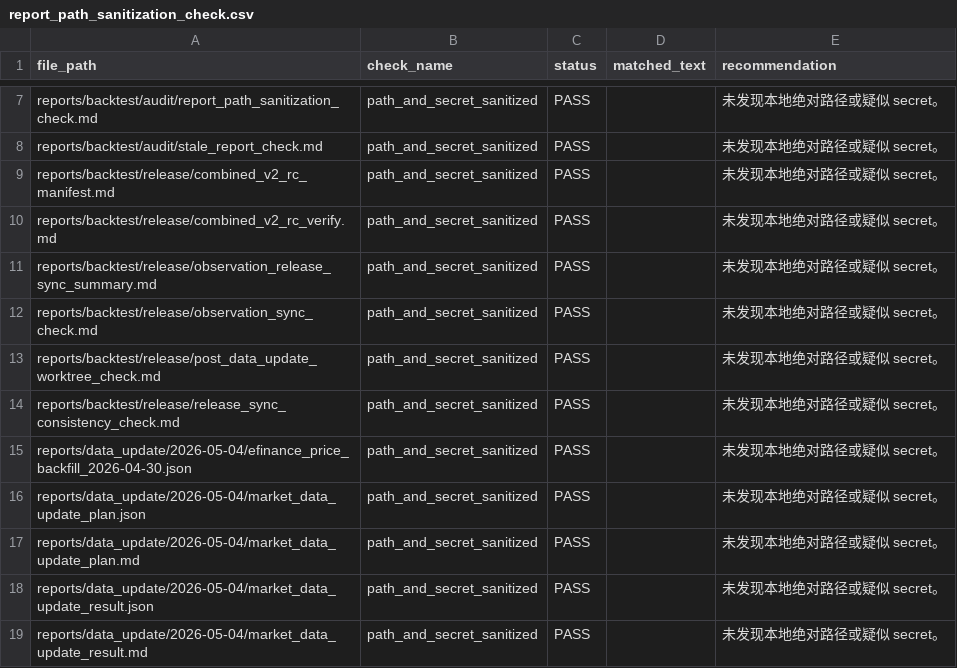
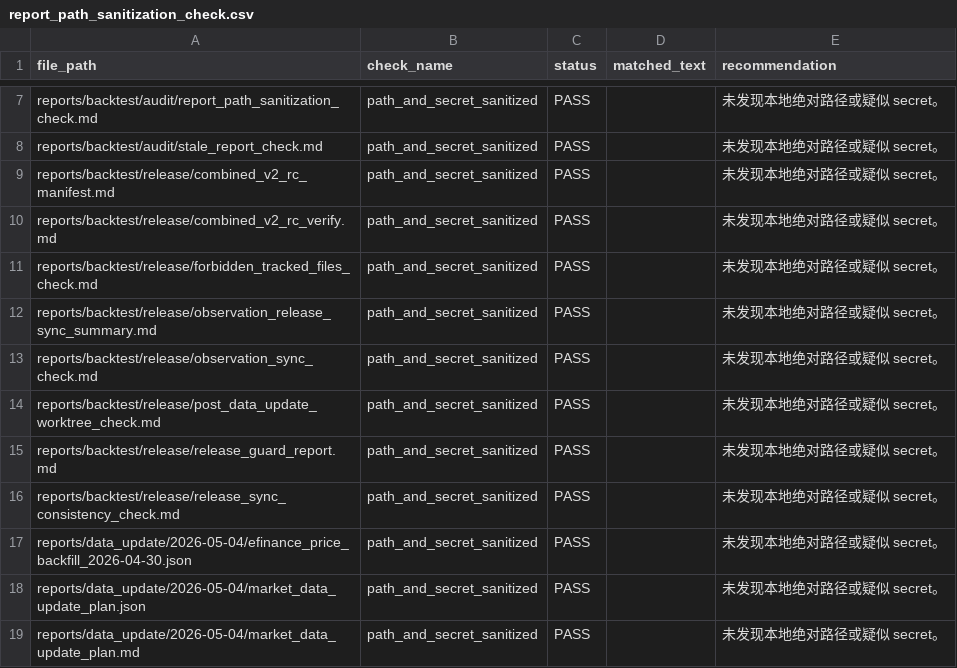
Before and after one commit to messiegg/quantification, a CSV file: reports/backtest/audit/report_path_sanitization_check.csv, drawn as a sheet; only a part is shown, gaps mark what is left out; the shorter side is filled out with more unchanged rows.

```diff
--- a/reports/backtest/audit/report_path_sanitization_check.csv
+++ b/reports/backtest/audit/report_path_sanitization_check.csv
@@ -10,2 +10,3 @@ reports/backtest/release/combined_v2_rc_manifest.md,path_and_secret_sanitized,PA
 reports/backtest/release/combined_v2_rc_verify.md,path_and_secret_sanitized,PASS,,未发现本地绝对路径或疑似 secret。
+reports/backtest/release/forbidden_tracked_files_check.md,path_and_secret_sanitized,PASS,,未发现本地绝对路径或疑似 secret。
 reports/backtest/release/observation_release_sync_summary.md,path_and_secret_sanitized,PASS,,未发现本地绝对路径或疑似 secret。
@@ -13,2 +14,3 @@ reports/backtest/release/observation_sync_check.md,path_and_secret_sanitized,PAS
 reports/backtest/release/post_data_update_worktree_check.md,path_and_secret_sanitized,PASS,,未发现本地绝对路径或疑似 secret。
+reports/backtest/release/release_guard_report.md,path_and_secret_sanitized,PASS,,未发现本地绝对路径或疑似 secret。
 reports/backtest/release/release_sync_consistency_check.md,path_and_secret_sanitized,PASS,,未发现本地绝对路径或疑似 secret。
```
Also changed, not shown: reports/backtest/release/combined_v2_rc_verify.csv, reports/backtest/release/observation_sync_check.csv, 31 other files.
